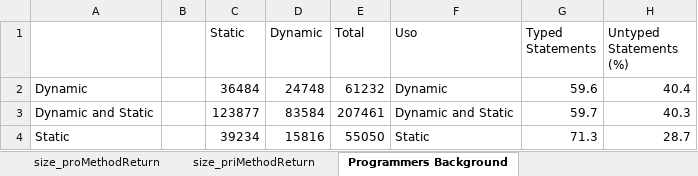
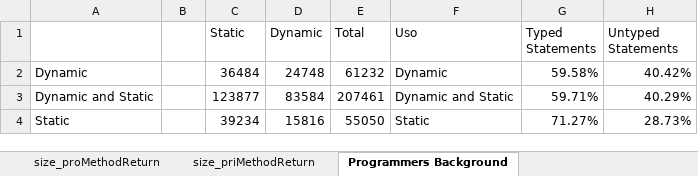
Before and after one commit to johnatan-si/groovonomics, an Excel workbook: articles/aosd_2014/graphs.xlsx, sheet Programmers Background, drawn as a sheet; values as stored, in another font and other column widths than the file's, no borders; charts and pictures not drawn; the diff names each change by its address in the sheet, - before the commit and + after, or states it on an @@ line.

```diff
--- a/articles/aosd_2014/graphs.xlsx (sheet Programmers Background)
+++ b/articles/aosd_2014/graphs.xlsx (sheet Programmers Background)
-H1: Untyped Statements (%)
+H1: Untyped Statements
-G2 (Typed Statements): 59.6
+G2 (Typed Statements): 59.58%
-H2 (Untyped Statements): 40.4
+H2 (Untyped Statements): 40.42%
-G3 (Typed Statements): 59.7
+G3 (Typed Statements): 59.71%
-H3 (Untyped Statements): 40.3
+H3 (Untyped Statements): 40.29%
-G4 (Typed Statements): 71.3
+G4 (Typed Statements): 71.27%
-H4 (Untyped Statements): 28.7
+H4 (Untyped Statements): 28.73%
```
Also changed, not shown: sheet Type+Visibility, sheet Type, sheet Type System Usage, charts or pictures, 13 other files.
